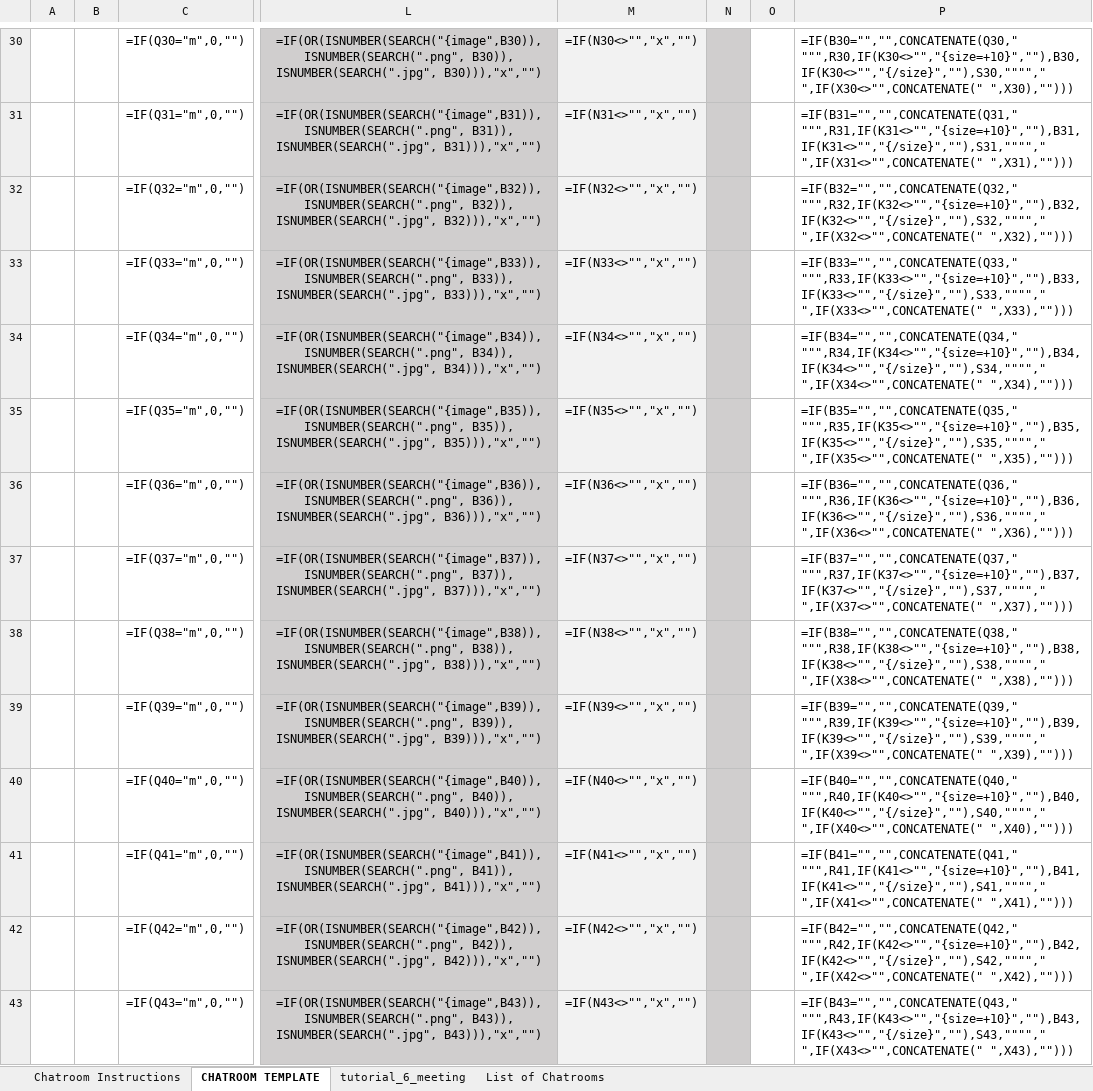
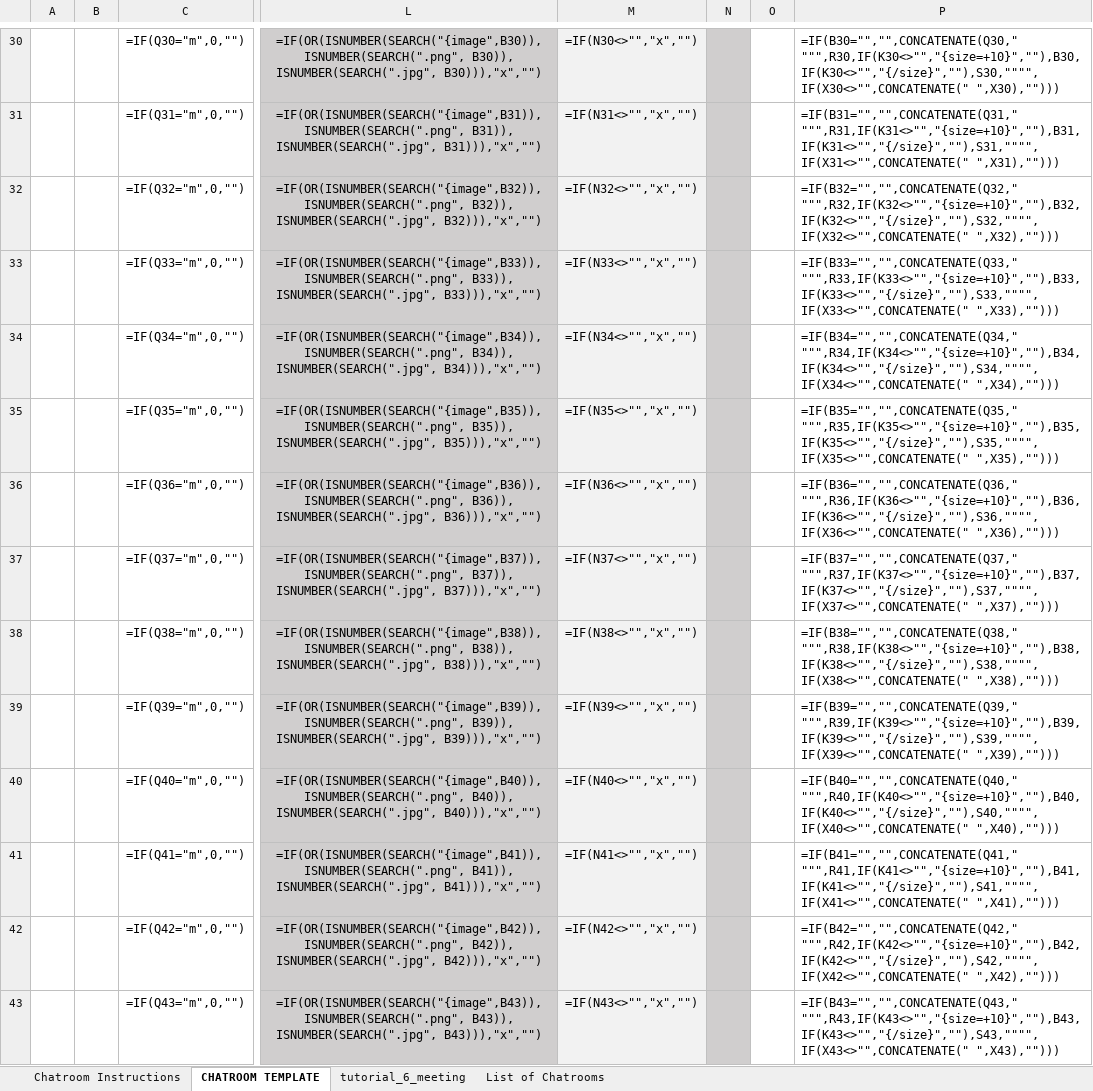
Before and after one commit to alexiserr0203-cpu/PhantomTexts, an Excel workbook: Script Generator.xlsx, sheet CHATROOM TEMPLATE, drawn as a sheet; only a part is shown, gaps mark what is left out; values as stored, in another font and other column widths than the file's, no borders; formulas are shown in place of their values; conditional formats not drawn; the diff covers the shown part only; the diff names each change by its address in the sheet, - before the commit and + after, or states it on an @@ line.

```diff
--- a/Script Generator.xlsx (sheet CHATROOM TEMPLATE)
+++ b/Script Generator.xlsx (sheet CHATROOM TEMPLATE)
-P30: =IF(B30="","",CONCATENATE(Q30," """,R30,IF(K30<>"","{size=+10}",""),B30,IF(K30<>"","{/size}",""),S30,""""," ",IF(X30<>"",CONCATENATE(" ",X30),"")))
+P30: =IF(B30="","",CONCATENATE(Q30," """,R30,IF(K30<>"","{size=+10}",""),B30,IF(K30<>"","{/size}",""),S30,"""",IF(X30<>"",CONCATENATE(" ",X30),"")))
-P31: =IF(B31="","",CONCATENATE(Q31," """,R31,IF(K31<>"","{size=+10}",""),B31,IF(K31<>"","{/size}",""),S31,""""," ",IF(X31<>"",CONCATENATE(" ",X31),"")))
+P31: =IF(B31="","",CONCATENATE(Q31," """,R31,IF(K31<>"","{size=+10}",""),B31,IF(K31<>"","{/size}",""),S31,"""",IF(X31<>"",CONCATENATE(" ",X31),"")))
-P32: =IF(B32="","",CONCATENATE(Q32," """,R32,IF(K32<>"","{size=+10}",""),B32,IF(K32<>"","{/size}",""),S32,""""," ",IF(X32<>"",CONCATENATE(" ",X32),"")))
+P32: =IF(B32="","",CONCATENATE(Q32," """,R32,IF(K32<>"","{size=+10}",""),B32,IF(K32<>"","{/size}",""),S32,"""",IF(X32<>"",CONCATENATE(" ",X32),"")))
-P33: =IF(B33="","",CONCATENATE(Q33," """,R33,IF(K33<>"","{size=+10}",""),B33,IF(K33<>"","{/size}",""),S33,""""," ",IF(X33<>"",CONCATENATE(" ",X33),"")))
+P33: =IF(B33="","",CONCATENATE(Q33," """,R33,IF(K33<>"","{size=+10}",""),B33,IF(K33<>"","{/size}",""),S33,"""",IF(X33<>"",CONCATENATE(" ",X33),"")))
-P34: =IF(B34="","",CONCATENATE(Q34," """,R34,IF(K34<>"","{size=+10}",""),B34,IF(K34<>"","{/size}",""),S34,""""," ",IF(X34<>"",CONCATENATE(" ",X34),"")))
+P34: =IF(B34="","",CONCATENATE(Q34," """,R34,IF(K34<>"","{size=+10}",""),B34,IF(K34<>"","{/size}",""),S34,"""",IF(X34<>"",CONCATENATE(" ",X34),"")))
-P35: =IF(B35="","",CONCATENATE(Q35," """,R35,IF(K35<>"","{size=+10}",""),B35,IF(K35<>"","{/size}",""),S35,""""," ",IF(X35<>"",CONCATENATE(" ",X35),"")))
+P35: =IF(B35="","",CONCATENATE(Q35," """,R35,IF(K35<>"","{size=+10}",""),B35,IF(K35<>"","{/size}",""),S35,"""",IF(X35<>"",CONCATENATE(" ",X35),"")))
-P36: =IF(B36="","",CONCATENATE(Q36," """,R36,IF(K36<>"","{size=+10}",""),B36,IF(K36<>"","{/size}",""),S36,""""," ",IF(X36<>"",CONCATENATE(" ",X36),"")))
+P36: =IF(B36="","",CONCATENATE(Q36," """,R36,IF(K36<>"","{size=+10}",""),B36,IF(K36<>"","{/size}",""),S36,"""",IF(X36<>"",CONCATENATE(" ",X36),"")))
-P37: =IF(B37="","",CONCATENATE(Q37," """,R37,IF(K37<>"","{size=+10}",""),B37,IF(K37<>"","{/size}",""),S37,""""," ",IF(X37<>"",CONCATENATE(" ",X37),"")))
+P37: =IF(B37="","",CONCATENATE(Q37," """,R37,IF(K37<>"","{size=+10}",""),B37,IF(K37<>"","{/size}",""),S37,"""",IF(X37<>"",CONCATENATE(" ",X37),"")))
-P38: =IF(B38="","",CONCATENATE(Q38," """,R38,IF(K38<>"","{size=+10}",""),B38,IF(K38<>"","{/size}",""),S38,""""," ",IF(X38<>"",CONCATENATE(" ",X38),"")))
+P38: =IF(B38="","",CONCATENATE(Q38," """,R38,IF(K38<>"","{size=+10}",""),B38,IF(K38<>"","{/size}",""),S38,"""",IF(X38<>"",CONCATENATE(" ",X38),"")))
-P39: =IF(B39="","",CONCATENATE(Q39," """,R39,IF(K39<>"","{size=+10}",""),B39,IF(K39<>"","{/size}",""),S39,""""," ",IF(X39<>"",CONCATENATE(" ",X39),"")))
+P39: =IF(B39="","",CONCATENATE(Q39," """,R39,IF(K39<>"","{size=+10}",""),B39,IF(K39<>"","{/size}",""),S39,"""",IF(X39<>"",CONCATENATE(" ",X39),"")))
-P40: =IF(B40="","",CONCATENATE(Q40," """,R40,IF(K40<>"","{size=+10}",""),B40,IF(K40<>"","{/size}",""),S40,""""," ",IF(X40<>"",CONCATENATE(" ",X40),"")))
+P40: =IF(B40="","",CONCATENATE(Q40," """,R40,IF(K40<>"","{size=+10}",""),B40,IF(K40<>"","{/size}",""),S40,"""",IF(X40<>"",CONCATENATE(" ",X40),"")))
-P41: =IF(B41="","",CONCATENATE(Q41," """,R41,IF(K41<>"","{size=+10}",""),B41,IF(K41<>"","{/size}",""),S41,""""," ",IF(X41<>"",CONCATENATE(" ",X41),"")))
+P41: =IF(B41="","",CONCATENATE(Q41," """,R41,IF(K41<>"","{size=+10}",""),B41,IF(K41<>"","{/size}",""),S41,"""",IF(X41<>"",CONCATENATE(" ",X41),"")))
-P42: =IF(B42="","",CONCATENATE(Q42," """,R42,IF(K42<>"","{size=+10}",""),B42,IF(K42<>"","{/size}",""),S42,""""," ",IF(X42<>"",CONCATENATE(" ",X42),"")))
+P42: =IF(B42="","",CONCATENATE(Q42," """,R42,IF(K42<>"","{size=+10}",""),B42,IF(K42<>"","{/size}",""),S42,"""",IF(X42<>"",CONCATENATE(" ",X42),"")))
-P43: =IF(B43="","",CONCATENATE(Q43," """,R43,IF(K43<>"","{size=+10}",""),B43,IF(K43<>"","{/size}",""),S43,""""," ",IF(X43<>"",CONCATENATE(" ",X43),"")))
+P43: =IF(B43="","",CONCATENATE(Q43," """,R43,IF(K43<>"","{size=+10}",""),B43,IF(K43<>"","{/size}",""),S43,"""",IF(X43<>"",CONCATENATE(" ",X43),"")))
```
Also changed, not shown: 236 edited cells elsewhere in this sheet.
